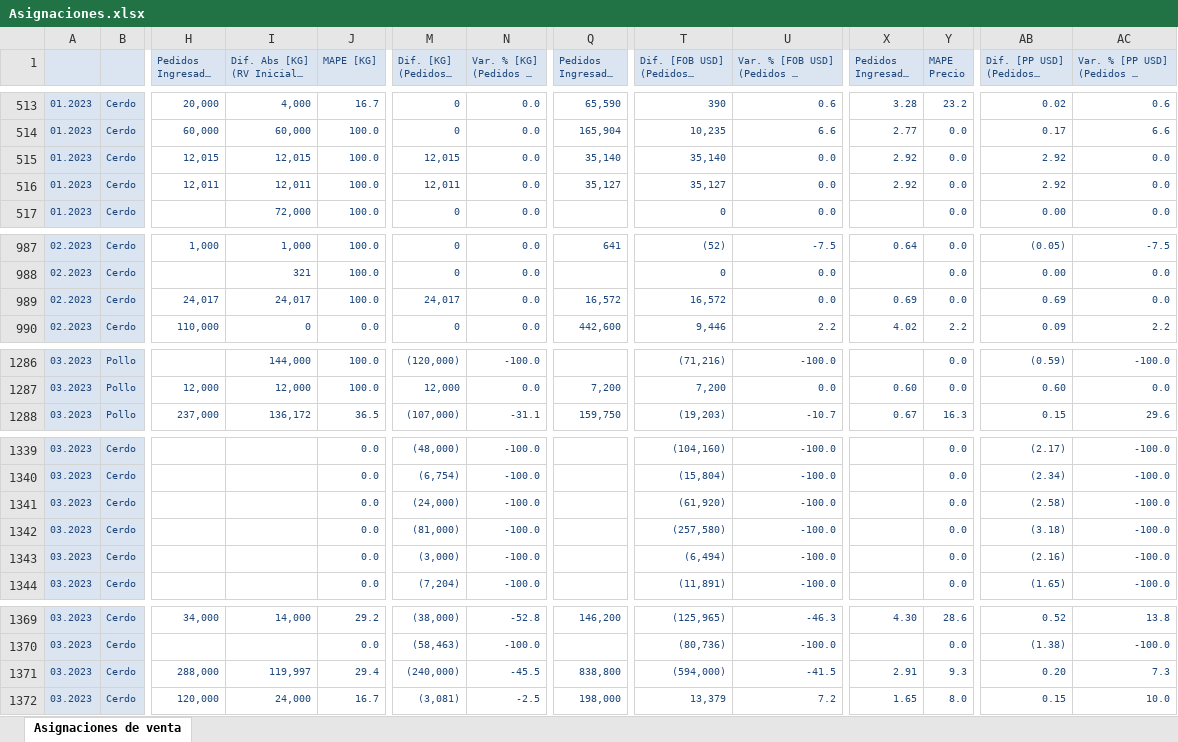
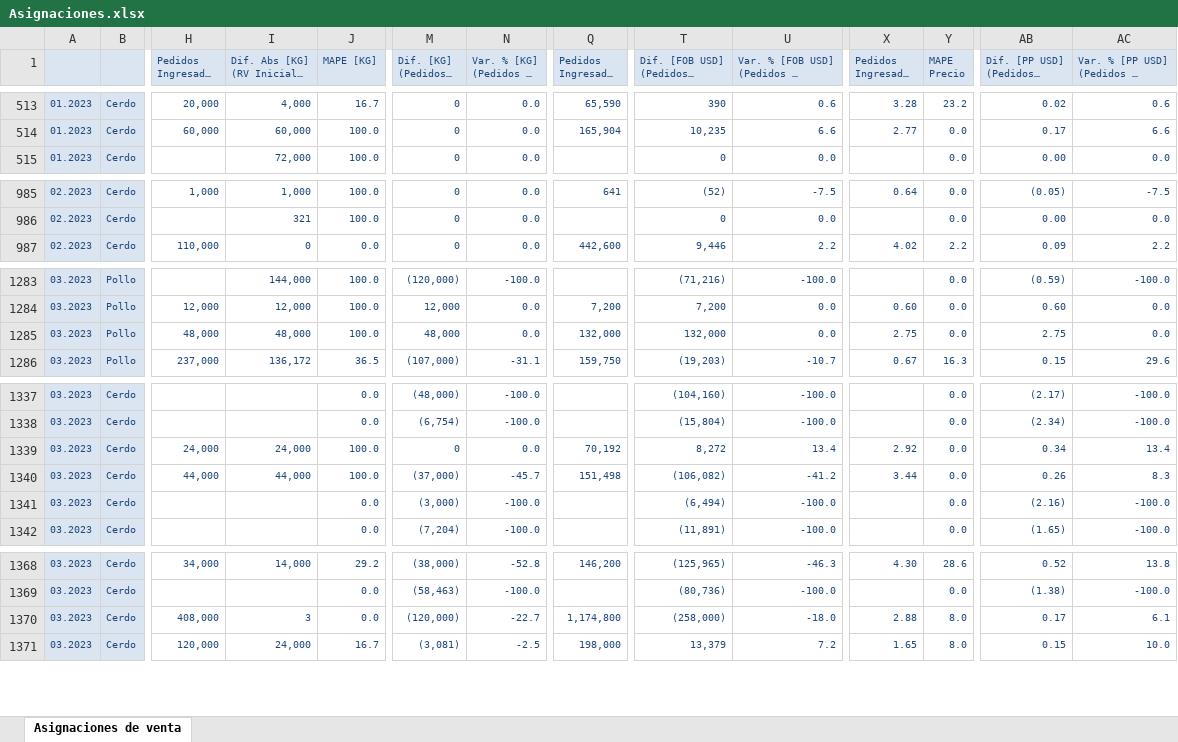
Before and after one commit to tiarasilva/Proyecciones-S-OP, an Excel workbook: Internacional/Inputs/Asignaciones.xlsx, sheet Asignaciones de venta, drawn as a sheet; only a part is shown, gaps mark what is left out; long unchanged cells end in …; values as stored, in another font and other column widths than the file's, no borders; removed rows and columns are numbered as before the commit, all else as after; rows hold the shown columns only; the diff covers the shown part only; the diff names each change by its address in the sheet, - before the commit and + after, or states it on an @@ line.

```diff
--- a/Internacional/Inputs/Asignaciones.xlsx (sheet Asignaciones de venta)
+++ b/Internacional/Inputs/Asignaciones.xlsx (sheet Asignaciones de venta)
-row 515: 01.2023 | Cerdo | 12,015 | 12,015 | 100.0 | 12,015 | 0.0 | 35,140 | 35,140 | 0.0 | 2.92 | 0.0 | 2.92 | 0.0
-row 516: 01.2023 | Cerdo | 12,011 | 12,011 | 100.0 | 12,011 | 0.0 | 35,127 | 35,127 | 0.0 | 2.92 | 0.0 | 2.92 | 0.0
-row 989: 02.2023 | Cerdo | 24,017 | 24,017 | 100.0 | 24,017 | 0.0 | 16,572 | 16,572 | 0.0 | 0.69 | 0.0 | 0.69 | 0.0
+row 1285: 03.2023 | Pollo | 48,000 | 48,000 | 100.0 | 48,000 | 0.0 | 132,000 | 132,000 | 0.0 | 2.75 | 0.0 | 2.75 | 0.0
-H1339 (Pedidos Ingresados [KG]): (empty)
+H1339 (Pedidos Ingresados [KG]): 24,000
-I1339: (empty)
+I1339: 24,000
-J1339:J1340 (MAPE [KG]): 0.0
+J1339:J1340 (MAPE [KG]): 100.0
-M1339 (Dif. [KG] (Pedidos - RV Final)): (24,000)
+M1339 (Dif. [KG] (Pedidos - RV Final)): 0
-N1339: -100.0
+N1339: 0.0
-Q1339 (Pedidos Ingresados [FOB USD]): (empty)
+Q1339 (Pedidos Ingresados [FOB USD]): 70,192
-T1339: (61,920)
+T1339: 8,272
-U1339: -100.0
+U1339: 13.4
-X1339 (Pedidos Ingresados [PP USD]): (empty)
+X1339 (Pedidos Ingresados [PP USD]): 2.92
-AB1339: (2.58)
+AB1339: 0.34
-AC1339: -100.0
+AC1339: 13.4
-H1340 (Pedidos Ingresados [KG]): (empty)
+H1340 (Pedidos Ingresados [KG]): 44,000
-I1340: (empty)
+I1340: 44,000
-M1340 (Dif. [KG] (Pedidos - RV Final)): (81,000)
+M1340 (Dif. [KG] (Pedidos - RV Final)): (37,000)
-N1340: -100.0
+N1340: -45.7
-Q1340 (Pedidos Ingresados [FOB USD]): (empty)
+Q1340 (Pedidos Ingresados [FOB USD]): 151,498
-T1340: (257,580)
+T1340: (106,082)
-U1340: -100.0
+U1340: -41.2
-X1340 (Pedidos Ingresados [PP USD]): (empty)
+X1340 (Pedidos Ingresados [PP USD]): 3.44
-AB1340: (3.18)
+AB1340: 0.26
-AC1340: -100.0
+AC1340: 8.3
-H1370 (Pedidos Ingresados [KG]): 288,000
+H1370 (Pedidos Ingresados [KG]): 408,000
-I1370: 119,997
+I1370: 3
-J1370 (MAPE [KG]): 29.4
+J1370 (MAPE [KG]): 0.0
-M1370 (Dif. [KG] (Pedidos - RV Final)): (240,000)
+M1370 (Dif. [KG] (Pedidos - RV Final)): (120,000)
-N1370: -45.5
+N1370: -22.7
-Q1370 (Pedidos Ingresados [FOB USD]): 838,800
+Q1370 (Pedidos Ingresados [FOB USD]): 1,174,800
-T1370: (594,000)
+T1370: (258,000)
-U1370: -41.5
+U1370: -18.0
-X1370 (Pedidos Ingresados [PP USD]): 2.91
+X1370 (Pedidos Ingresados [PP USD]): 2.88
-Y1370 (MAPE Precio): 9.3
+Y1370 (MAPE Precio): 8.0
-AB1370: 0.20
+AB1370: 0.17
-AC1370: 7.3
+AC1370: 6.1
```
Also changed, not shown: 1 added row and 569 edited cells elsewhere in this sheet, Internacional/Inputs/Produccion faltante.xlsx, Internacional/Inputs/Puerto Chile.xlsx, 4 other files.
